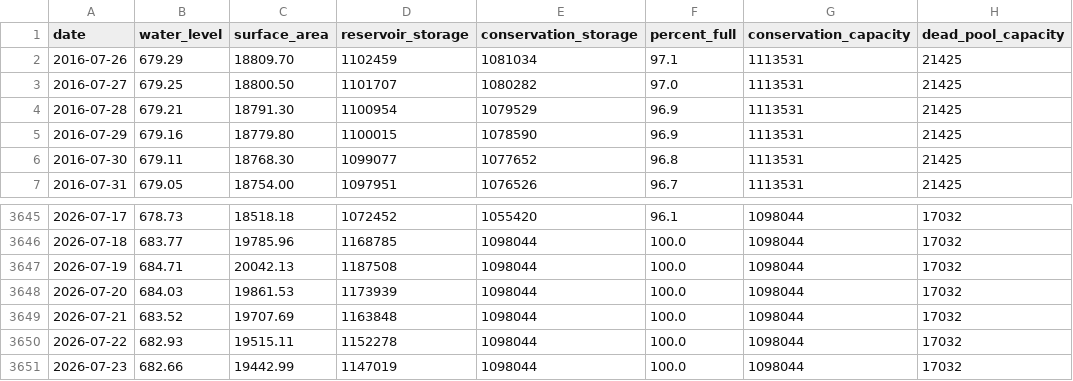
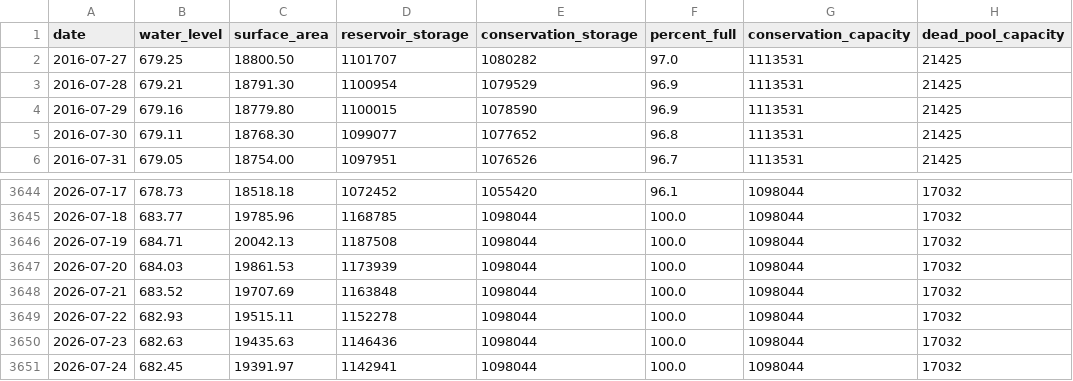
Before and after one commit to islaketravisfullyet-com/islaketravisfullyet.com, a CSV file: assets/data/travis-10year.csv, drawn as a sheet; only a part is shown, gaps mark what is left out.

```diff
--- a/assets/data/travis-10year.csv
+++ b/assets/data/travis-10year.csv
@@ -1,3 +1,2 @@
 date,water_level,surface_area,reservoir_storage,conservation_storage,percent_full,conservation_capacity,dead_pool_capacity
-2016-07-26,679.29,18809.70,1102459,1081034,97.1,1113531,21425
 2016-07-27,679.25,18800.50,1101707,1080282,97.0,1113531,21425
@@ -3650,2 +3649,3 @@ date,water_level,surface_area,reservoir_storage,conservation_storage,percent_ful
 2026-07-22,682.93,19515.11,1152278,1098044,100.0,1098044,17032
-2026-07-23,682.66,19442.99,1147019,1098044,100.0,1098044,17032
+2026-07-23,682.63,19435.63,1146436,1098044,100.0,1098044,17032
+2026-07-24,682.45,19391.97,1142941,1098044,100.0,1098044,17032
```
Also changed, not shown: 1 other file.
